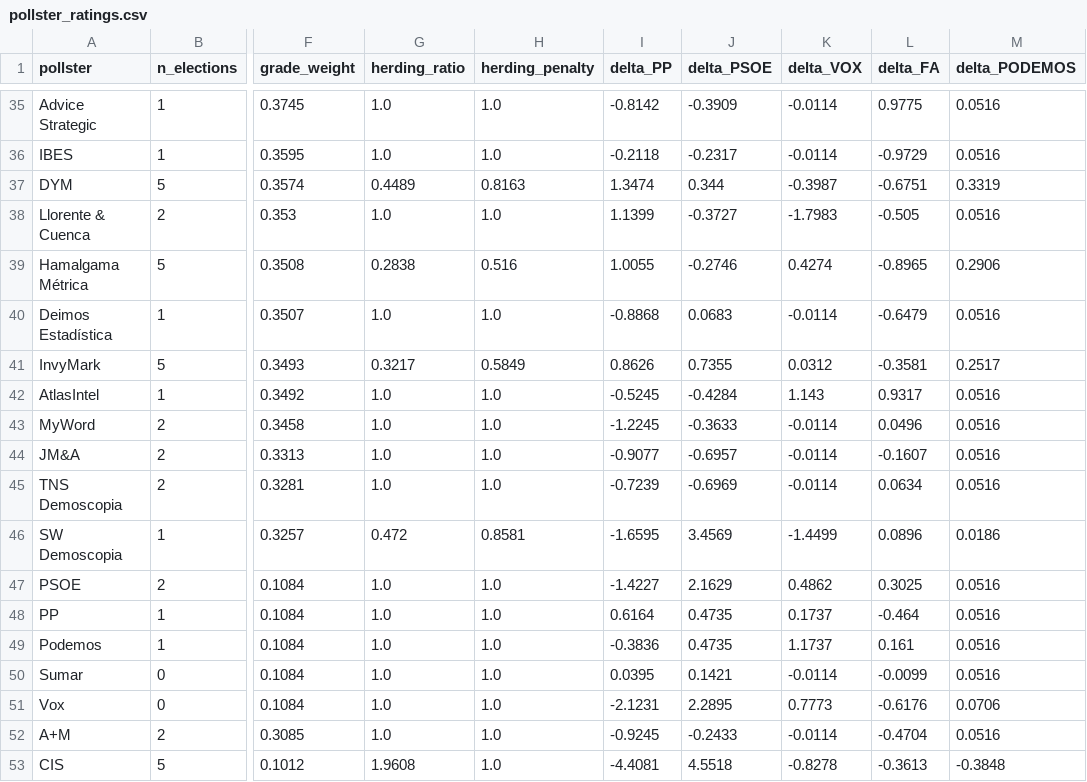
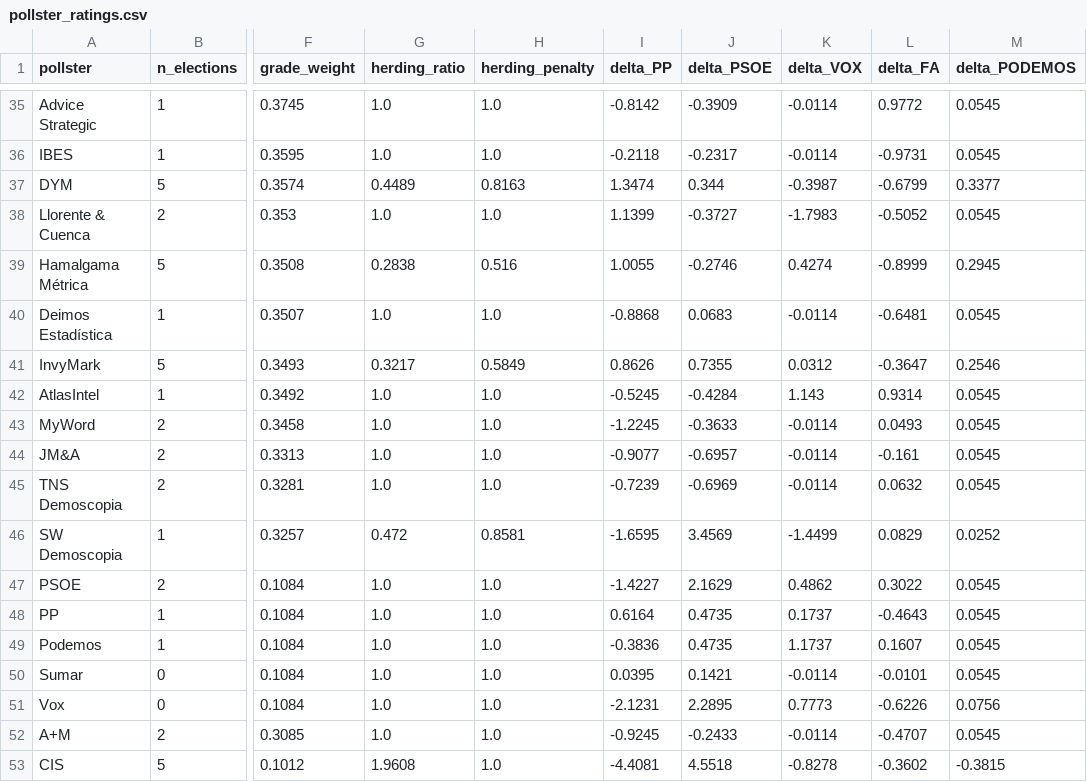
Before and after one commit to rmedranollamas/elecciones, a CSV file: data/outputs/pollster_ratings.csv, drawn as a sheet; only a part is shown, gaps mark what is left out; the diff covers the shown part only; the diff names each change by its address in the sheet, - before the commit and + after, or states it on an @@ line.

```diff
--- a/data/outputs/pollster_ratings.csv
+++ b/data/outputs/pollster_ratings.csv
-L35 (delta_FA): 0.9775
+L35 (delta_FA): 0.9772
-M35:M36 (delta_PODEMOS): 0.0516
+M35:M36 (delta_PODEMOS): 0.0545
-L36 (delta_FA): -0.9729
+L36 (delta_FA): -0.9731
-L37 (delta_FA): -0.6751
+L37 (delta_FA): -0.6799
-M37 (delta_PODEMOS): 0.3319
+M37 (delta_PODEMOS): 0.3377
-L38 (delta_FA): -0.505
+L38 (delta_FA): -0.5052
-M38 (delta_PODEMOS): 0.0516
+M38 (delta_PODEMOS): 0.0545
-L39 (delta_FA): -0.8965
+L39 (delta_FA): -0.8999
-M39 (delta_PODEMOS): 0.2906
+M39 (delta_PODEMOS): 0.2945
-L40 (delta_FA): -0.6479
+L40 (delta_FA): -0.6481
-M40 (delta_PODEMOS): 0.0516
+M40 (delta_PODEMOS): 0.0545
-L41 (delta_FA): -0.3581
+L41 (delta_FA): -0.3647
-M41 (delta_PODEMOS): 0.2517
+M41 (delta_PODEMOS): 0.2546
-L42 (delta_FA): 0.9317
+L42 (delta_FA): 0.9314
-M42:M45 (delta_PODEMOS): 0.0516
+M42:M45 (delta_PODEMOS): 0.0545
-L43 (delta_FA): 0.0496
+L43 (delta_FA): 0.0493
-L44 (delta_FA): -0.1607
+L44 (delta_FA): -0.161
-L45 (delta_FA): 0.0634
+L45 (delta_FA): 0.0632
-L46 (delta_FA): 0.0896
+L46 (delta_FA): 0.0829
-M46 (delta_PODEMOS): 0.0186
+M46 (delta_PODEMOS): 0.0252
-L47 (delta_FA): 0.3025
+L47 (delta_FA): 0.3022
-M47:M50 (delta_PODEMOS): 0.0516
+M47:M50 (delta_PODEMOS): 0.0545
-L48 (delta_FA): -0.464
+L48 (delta_FA): -0.4643
-L49 (delta_FA): 0.161
+L49 (delta_FA): 0.1607
-L50 (delta_FA): -0.0099
+L50 (delta_FA): -0.0101
-L51 (delta_FA): -0.6176
+L51 (delta_FA): -0.6226
-M51 (delta_PODEMOS): 0.0706
+M51 (delta_PODEMOS): 0.0756
-L52 (delta_FA): -0.4704
+L52 (delta_FA): -0.4707
-M52 (delta_PODEMOS): 0.0516
+M52 (delta_PODEMOS): 0.0545
-L53 (delta_FA): -0.3613
+L53 (delta_FA): -0.3602
-M53 (delta_PODEMOS): -0.3848
+M53 (delta_PODEMOS): -0.3815
```
Also changed, not shown: 70 edited cells elsewhere in this file, data/polls/cis_3584_provincial.csv, data/polls/national_2026.csv, 3 other files.
